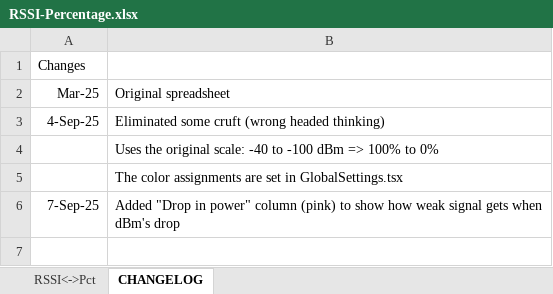
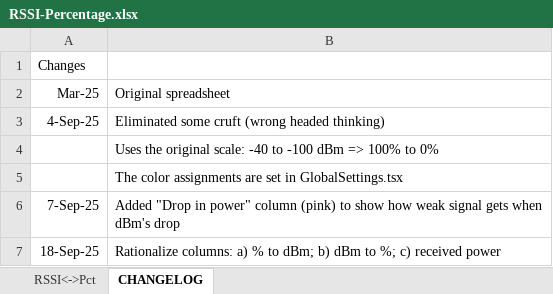
Before and after one commit to hnykda/wifi-heatmapper, an Excel workbook: docs/RSSI-Percentage.xlsx, sheet CHANGELOG, drawn as a sheet; values as stored, in another font and other column widths than the file's, no borders; the diff names each change by its address in the sheet, - before the commit and + after, or states it on an @@ line.

```diff
--- a/docs/RSSI-Percentage.xlsx (sheet CHANGELOG)
+++ b/docs/RSSI-Percentage.xlsx (sheet CHANGELOG)
+row 7: 18-Sep-25 | Rationalize columns: a) % to dBm; b) dBm to %; c) received power
```
Also changed, not shown: sheet RSSI<->Pct, formulas that keep their value, 15 other files.
